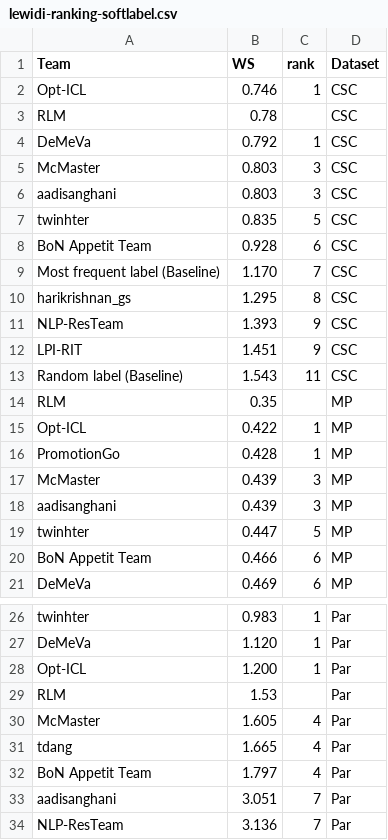
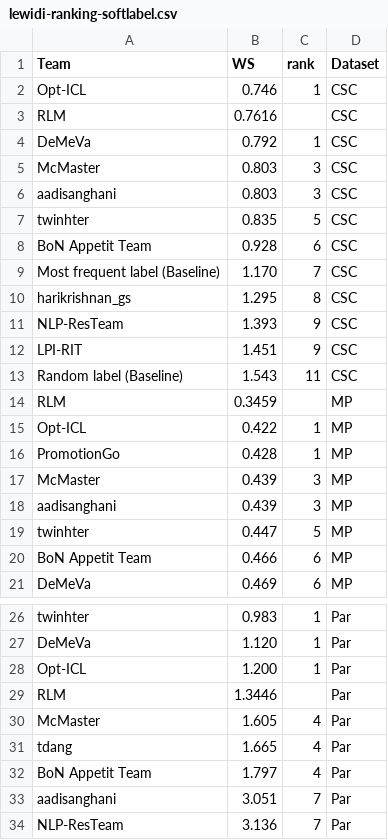
Before and after one commit to tomasruizt/lewidi2025, a CSV file: regression/notebooks/lewidi-ranking-softlabel.csv, drawn as a sheet; only a part is shown, gaps mark what is left out.

Commit message:
Update rankings with leaderboard data

```diff
--- a/regression/notebooks/lewidi-ranking-softlabel.csv
+++ b/regression/notebooks/lewidi-ranking-softlabel.csv
@@ -2,3 +2,3 @@ Team;WS;rank;Dataset
 Opt-ICL;0.746;1;CSC
-RLM;0.78;;CSC
+RLM;0.7616;;CSC
 DeMeVa;0.792;1;CSC
@@ -13,3 +13,3 @@ LPI-RIT;1.451;9;CSC
 Random label (Baseline);1.543;11;CSC
-RLM;0.35;;MP
+RLM;0.3459;;MP
 Opt-ICL;0.422;1;MP
@@ -28,3 +28,3 @@ DeMeVa;1.120;1;Par
 Opt-ICL;1.200;1;Par
-RLM;1.53;;Par
+RLM;1.3446;;Par
 McMaster;1.605;4;Par
```
Also changed, not shown: regression/notebooks/lewidi-ranking-perspectivist.csv, 1 other file.
